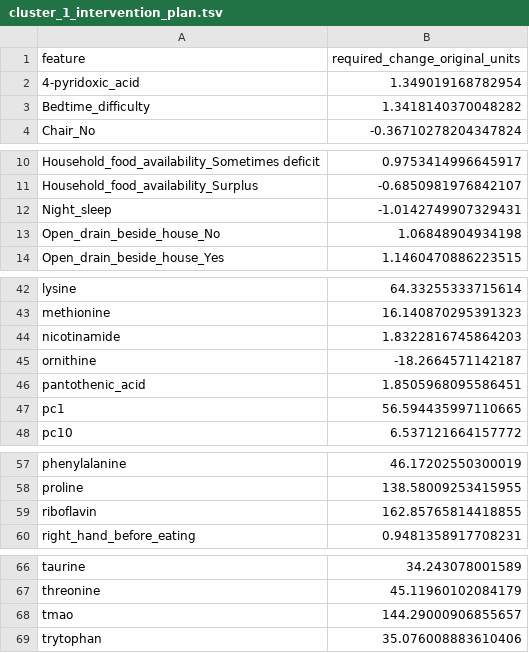
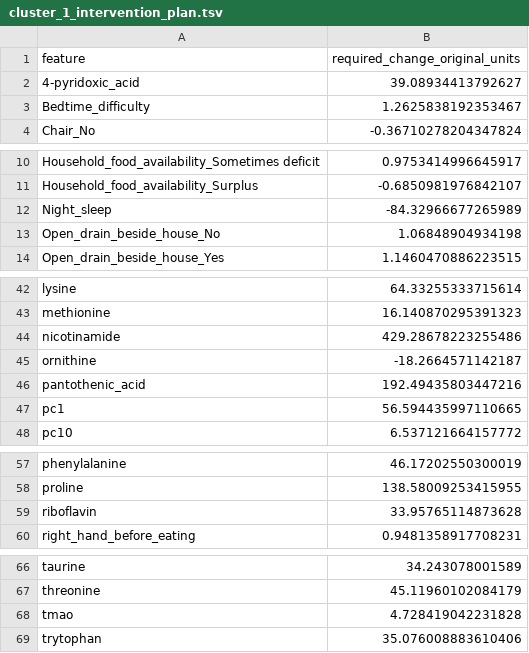
Before and after one commit to Catriona-Miller/digital_twin, a TSV file: Outcomes/cluster_interventions_original_units/cluster_1_intervention_plan.tsv, drawn as a sheet; only a part is shown, gaps mark what is left out.

```diff
--- a/Outcomes/cluster_interventions_original_units/cluster_1_intervention_plan.tsv
+++ b/Outcomes/cluster_interventions_original_units/cluster_1_intervention_plan.tsv
@@ -1,4 +1,4 @@
 feature	required_change_original_units
-4-pyridoxic_acid	1.349019168782954
-Bedtime_difficulty	1.3418140370048282
+4-pyridoxic_acid	39.08934413792627
+Bedtime_difficulty	1.2625838192353467
 Chair_No	-0.36710278204347824
@@ -11,3 +11,3 @@ Household_food_availability_Sometimes deficit	0.9753414996645917
 Household_food_availability_Surplus	-0.6850981976842107
-Night_sleep	-1.0142749907329431
+Night_sleep	-84.32966677265989
 Open_drain_beside_house_No	1.06848904934198
@@ -43,5 +43,5 @@ lysine	64.33255333715614
 methionine	16.140870295391323
-nicotinamide	1.8322816745864203
+nicotinamide	429.28678223255486
 ornithine	-18.2664571142187
-pantothenic_acid	1.8505968095586451
+pantothenic_acid	192.49435803447216
 pc1	56.594435997110665
@@ -58,3 +58,3 @@ phenylalanine	46.17202550300019
 proline	138.58009253415955
-riboflavin	162.85765814418855
+riboflavin	33.95765114873628
 right_hand_before_eating	0.9481358917708231
@@ -67,3 +67,3 @@ taurine	34.243078001589
 threonine	45.11960102084179
-tmao	144.29000906855657
+tmao	4.728419042231828
 trytophan	35.076008883610406
```
Also changed, not shown: Outcomes/cluster_interventions_original_units/cluster_2_intervention_plan.tsv, Outcomes/cluster_interventions_original_units/cluster_3_intervention_plan.tsv, 23 other files.
